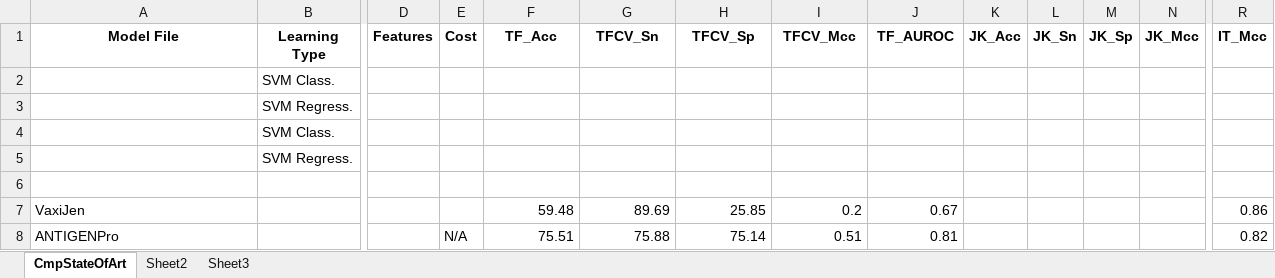
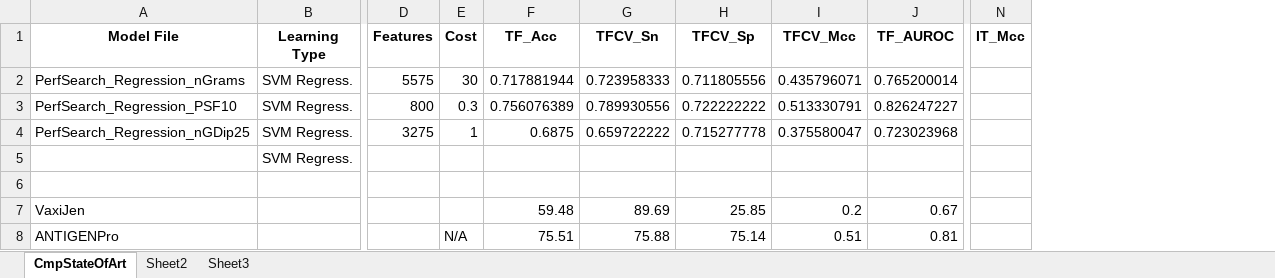
Before and after one commit to srautonu/AntigenPredictor, an Excel workbook: Code/R/Magnan/Data.xlsx, sheet CmpStateOfArt, drawn as a sheet; only a part is shown, gaps mark what is left out; values as stored, in another font and other column widths than the file's, no borders; removed rows and columns are numbered as before the commit, all else as after; rows hold the shown columns only; the diff names each change by its address in the sheet, - before the commit and + after, or states it on an @@ line.

```diff
--- a/Code/R/Magnan/Data.xlsx (sheet CmpStateOfArt)
+++ b/Code/R/Magnan/Data.xlsx (sheet CmpStateOfArt)
-column K (JK_Acc), empty
-column L (JK_Sn), empty
-column M (JK_Sp), empty
-column N (JK_Mcc), empty
-row 2:  | SVM Class.
-row 3:  | SVM Regress.
-row 4:  | SVM Class.
-row 5:  | SVM Regress.
+row 2: PerfSearch_Regression_nGrams | SVM Regress. | 5575 | 30 | 0.717881944 | 0.723958333 | 0.711805556 | 0.435796071 | 0.765200014
+row 3: PerfSearch_Regression_PSF10 | SVM Regress. | 800 | 0.3 | 0.756076389 | 0.789930556 | 0.722222222 | 0.513330791 | 0.826247227
+row 4: PerfSearch_Regression_nGDip25 | SVM Regress. | 3275 | 1 | 0.6875 | 0.659722222 | 0.715277778 | 0.375580047 | 0.723023968
+row 5:  | SVM Regress.
-N7 (IT_Mcc): 0.86
+N7 (IT_Mcc): (empty)
-N8 (IT_Mcc): 0.82
+N8 (IT_Mcc): (empty)
```
Also changed, not shown: Code/R/Magnan/PerfSearch_Regression_PSF10.xlsx, Code/R/Magnan/PerfSearch_Regression_nGDip25.xlsx, 9 other files.
